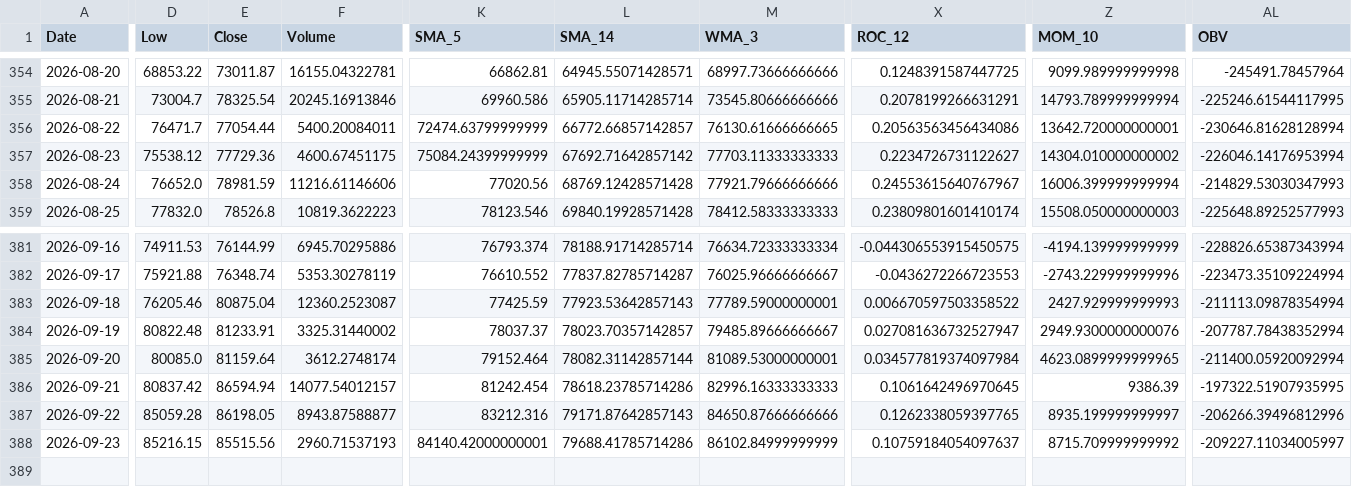
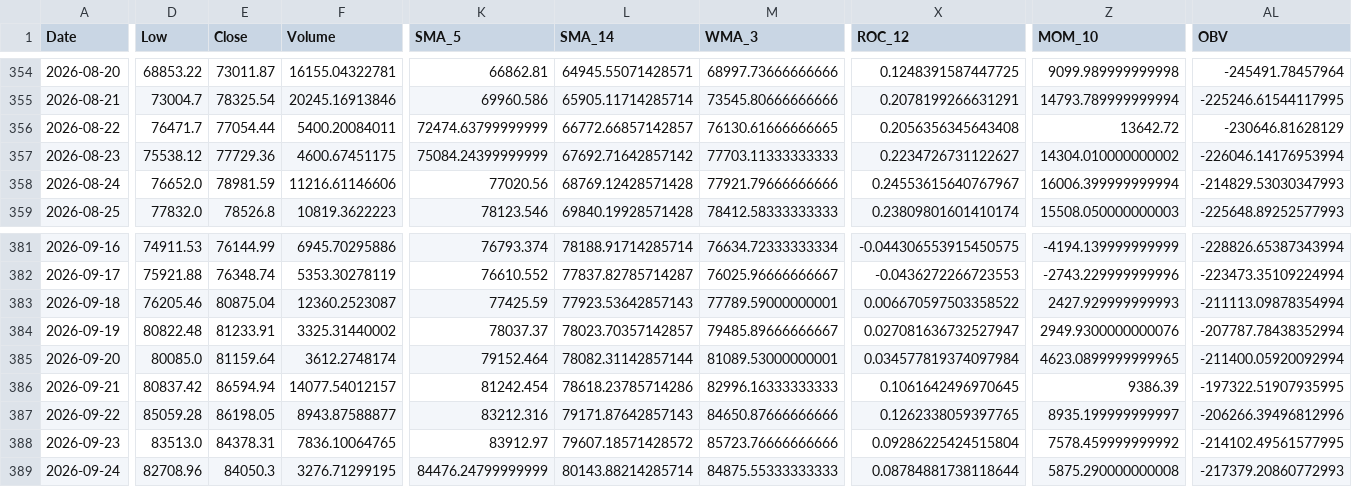
Before and after one commit to JintaoLiuorJoey/coinbase-ohlcv-data, a CSV file: data/BTC_aggregated.csv, drawn as a sheet; only a part is shown, gaps mark what is left out; rows hold the shown columns only; the diff covers the shown part only; the diff names each change by its address in the sheet, - before the commit and + after, or states it on an @@ line.

```diff
--- a/data/BTC_aggregated.csv
+++ b/data/BTC_aggregated.csv
-X356 (ROC_12): 0.20563563456434086
+X356 (ROC_12): 0.2056356345643408
-Z356 (MOM_10): 13642.720000000001
+Z356 (MOM_10): 13642.72
-AL356 (OBV): -230646.81628128994
+AL356 (OBV): -230646.81628129
-D388 (Low): 85216.15
+D388 (Low): 83513.0
-E388 (Close): 85515.56
+E388 (Close): 84378.31
-F388 (Volume): 2960.71537193
+F388 (Volume): 7836.10064765
-K388 (SMA_5): 84140.42000000001
+K388 (SMA_5): 83912.97
-L388 (SMA_14): 79688.41785714286
+L388 (SMA_14): 79607.18571428572
-M388 (WMA_3): 86102.84999999999
+M388 (WMA_3): 85723.76666666666
-X388 (ROC_12): 0.10759184054097637
+X388 (ROC_12): 0.09286225424515804
-Z388 (MOM_10): 8715.709999999992
+Z388 (MOM_10): 7578.459999999992
-AL388 (OBV): -209227.11034005997
+AL388 (OBV): -214102.49561577995
+row 389: 2026-09-24 | 82708.96 | 84050.3 | 3276.71299195 | 84476.24799999999 | 80143.88214285714 | 84875.55333333333 | 0.08784881738118644 | 5875.290000000008 | -217379.20860772993
```
Also changed, not shown: 30 edited cells elsewhere in this file, data/ETH_aggregated.csv, data/XRP_aggregated.csv.
